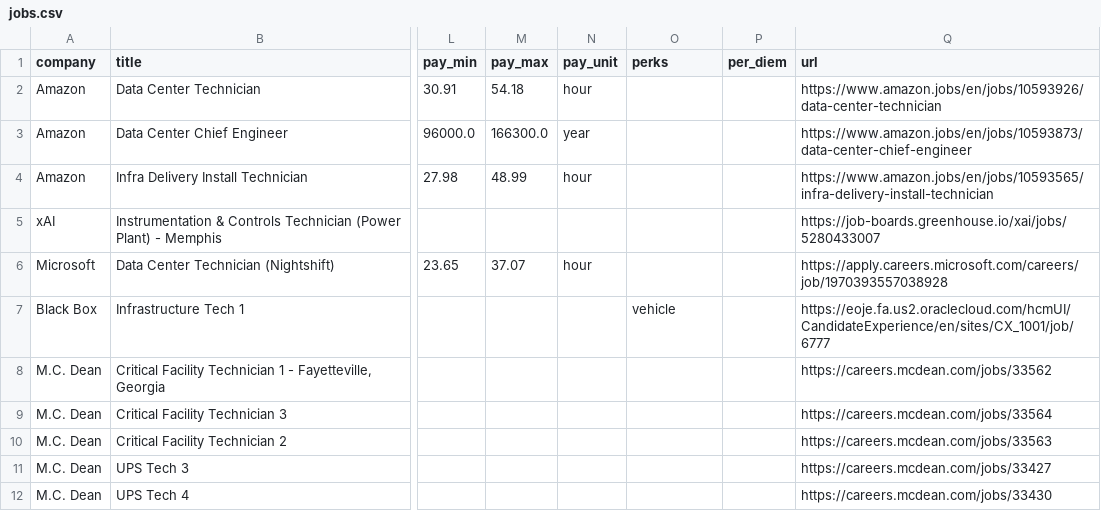
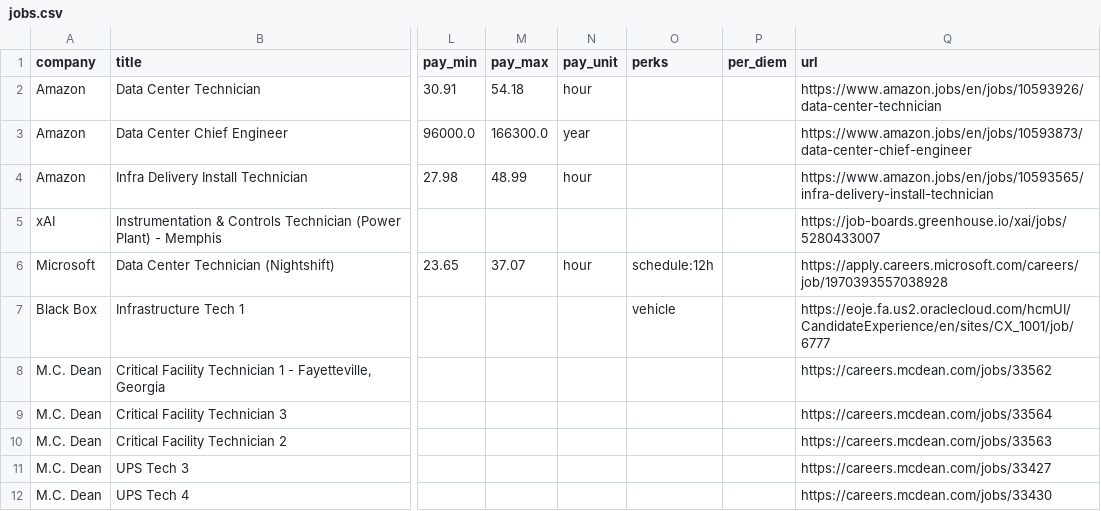
Before and after one commit to enmanuelv24-stack/datacenterjobusa, a CSV file: data/jobs.csv, drawn as a sheet; only a part is shown, gaps mark what is left out; the diff covers the shown part only; the diff names each change by its address in the sheet, - before the commit and + after, or states it on an @@ line.

```diff
--- a/data/jobs.csv
+++ b/data/jobs.csv
-O6 (perks): (empty)
+O6 (perks): schedule:12h
```
Also changed, not shown: 1 added row, 1 removed row, 22 moved rows and 39 edited cells elsewhere in this file, 1 other file.
